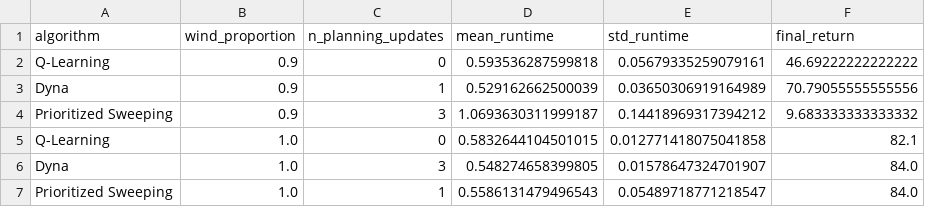
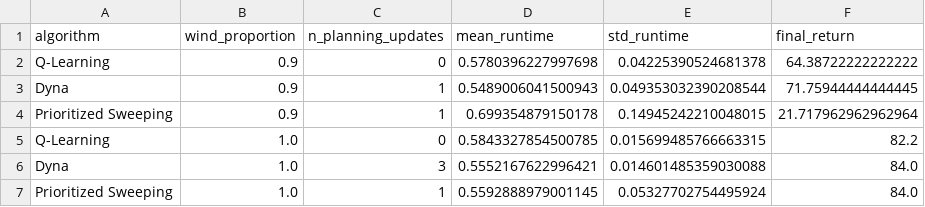
Before and after one commit to kraksys/irl26, a CSV file: IRL_A3/runtime_table.csv, drawn as a sheet.

```diff
--- a/IRL_A3/runtime_table.csv
+++ b/IRL_A3/runtime_table.csv
@@ -1,7 +1,7 @@
 algorithm,wind_proportion,n_planning_updates,mean_runtime,std_runtime,final_return
-Q-Learning,0.9,0,0.593536287599818,0.05679335259079161,46.69222222222222
-Dyna,0.9,1,0.529162662500039,0.03650306919164989,70.79055555555556
-Prioritized Sweeping,0.9,3,1.0693630311999187,0.14418969317394212,9.683333333333332
-Q-Learning,1.0,0,0.5832644104501015,0.012771418075041858,82.1
-Dyna,1.0,3,0.548274658399805,0.01578647324701907,84.0
-Prioritized Sweeping,1.0,1,0.5586131479496543,0.05489718771218547,84.0
+Q-Learning,0.9,0,0.5780396227997698,0.04225390524681378,64.38722222222222
+Dyna,0.9,1,0.5489006041500943,0.049353032390208544,71.75944444444445
+Prioritized Sweeping,0.9,1,0.699354879150178,0.14945242210048015,21.717962962962964
+Q-Learning,1.0,0,0.5843327854500785,0.015699485766663315,82.2
+Dyna,1.0,3,0.5552167622996421,0.014601485359030088,84.0
+Prioritized Sweeping,1.0,1,0.5592888979001145,0.05327702754495924,84.0
```
Also changed, not shown: 1 other file.
